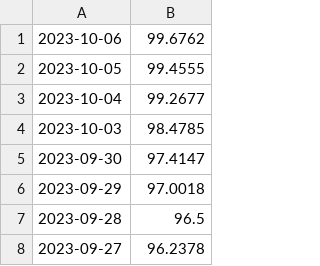
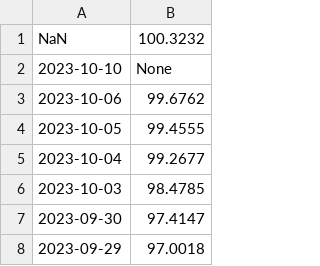
Before and after one commit to Alex8608/AP, a CSV file: Lab1/dataset.csv, drawn as a sheet; only a part is shown; the shorter side is filled out with more unchanged rows.

```diff
--- a/Lab1/dataset.csv
+++ b/Lab1/dataset.csv
@@ -1 +1,3 @@
+NaN,100.3232
+2023-10-10,None
 2023-10-06,99.6762
```
Also changed, not shown: 2 other files.
